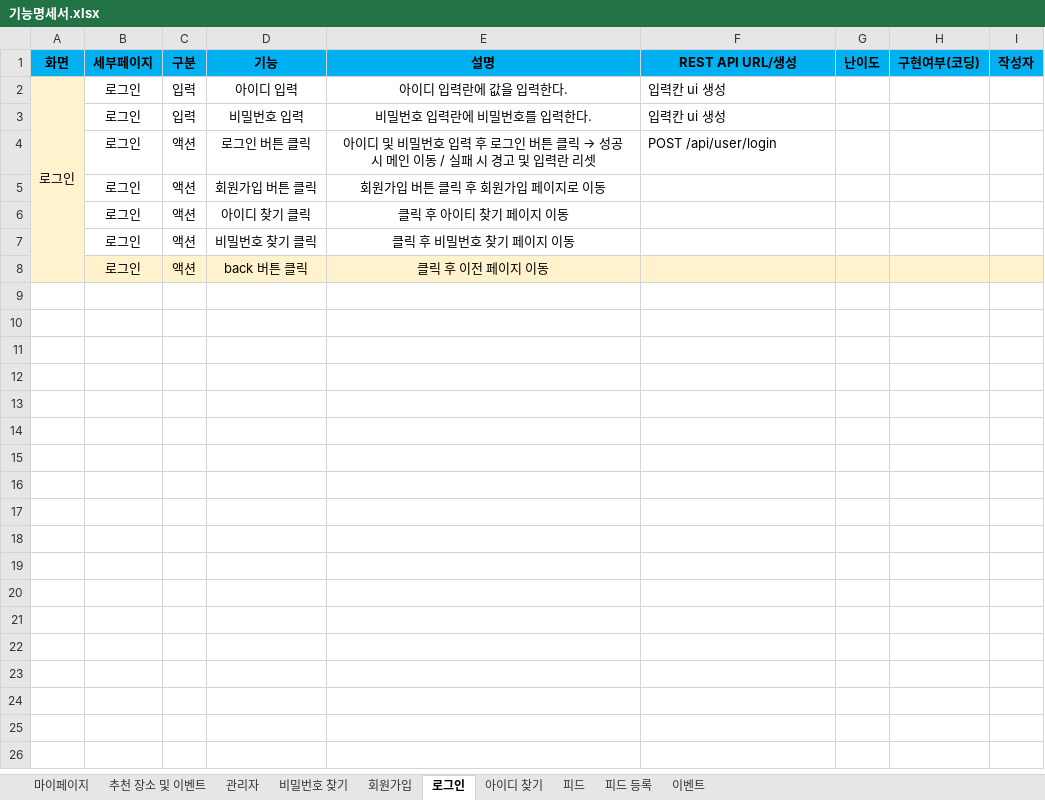
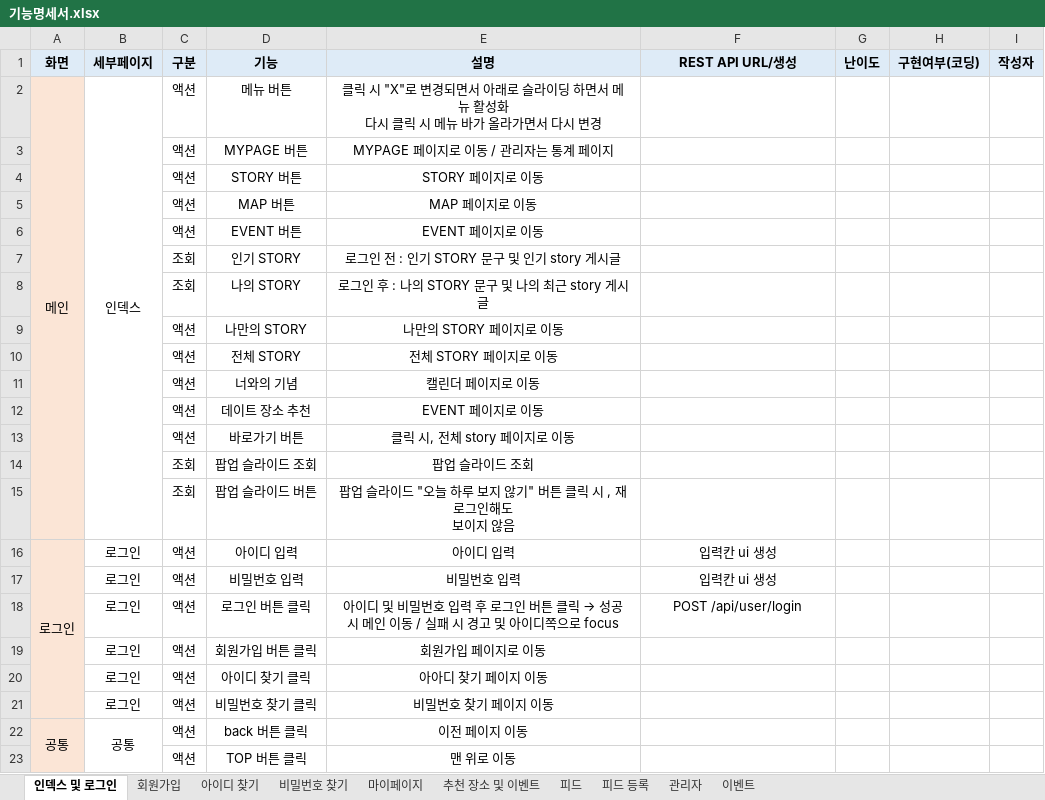
Before and after one commit to YooSeoyoung/NAMANSOLOJAVA, an Excel workbook: 기능명세서.xlsx, sheet 인덱스 및 로그인, drawn as a sheet; values as stored, in another font and other column widths than the file's, no borders; removed rows and columns are numbered as before the commit, all else as after; ↵ is a line break in a cell; the diff names each change by its address in the sheet, - before the commit and + after, or states it on an @@ line.

```diff
--- a/기능명세서.xlsx (sheet 인덱스 및 로그인)
+++ b/기능명세서.xlsx (sheet 인덱스 및 로그인)
-sheet tab: 로그인
+sheet tab: 인덱스 및 로그인
@@ sheet tab order changed: 인덱스 및 로그인 | 회원가입 | 아이디 찾기 | 비밀번호 찾기 | 마이페이지 | 추천 장소 및 이벤트 | 피드 | 피드 등록 | 관리자 | 이벤트 @@
-A1:I1 fill: #00B0F0
+A1:I1 fill: #DEEBF7
+row 2: 메인 | 인덱스 | 액션 | 메뉴 버튼 | 클릭 시 "X"로 변경되면서 아래로 슬라이딩 하면서 메뉴 활성화 ↵ 다시 클릭 시 메뉴 바가 올라가면서 다시 변경
+row 3:  |  | 액션 | MYPAGE 버튼 | MYPAGE 페이지로 이동 / 관리자는 통계 페이지
+row 4:  |  | 액션 | STORY 버튼 | STORY 페이지로 이동
+row 5:  |  | 액션 | MAP 버튼 | MAP 페이지로 이동
+row 6:  |  | 액션 | EVENT 버튼 | EVENT 페이지로 이동
+row 7:  |  | 조회 | 인기 STORY | 로그인 전 : 인기 STORY 문구 및 인기 story 게시글
+row 8:  |  | 조회 | 나의 STORY | 로그인 후 : 나의 STORY 문구 및 나의 최근 story 게시글
+row 9:  |  | 액션 | 나만의 STORY | 나만의 STORY 페이지로 이동
+row 10:  |  | 액션 | 전체 STORY | 전체 STORY 페이지로 이동
+row 11:  |  | 액션 | 너와의 기념 | 캘린더 페이지로 이동
+row 12:  |  | 액션 | 데이트 장소 추천 | EVENT 페이지로 이동
+row 13:  |  | 액션 | 바로가기 버튼 | 클릭 시, 전체 story 페이지로 이동
+row 14:  |  | 조회 | 팝업 슬라이드 조회 | 팝업 슬라이드 조회
+row 15:  |  | 조회 | 팝업 슬라이드 버튼 | 팝업 슬라이드 "오늘 하루 보지 않기" 버튼 클릭 시 , 재로그인해도 ↵ 보이지 않음
-C16:C17 (구분): 입력
+C16:C17 (구분): 액션
-E16 (설명): 아이디 입력란에 값을 입력한다.
+E16 (설명): 아이디 입력
-F16:F18 alignment: left
+F16:F18 alignment: center
-E17 (설명): 비밀번호 입력란에 비밀번호를 입력한다.
+E17 (설명): 비밀번호 입력
-E18 (설명): …고 및 입력란 리셋
+E18 (설명): …고 및 아이디쪽으로 focus
-E19 (설명): 회원가입 버튼 클릭 후 회원가입 페이지로 이동
+E19 (설명): 회원가입 페이지로 이동
-E20 (설명): 클릭 후 아이티 찾기 페이지 이동
+E20 (설명): 아아디 찾기 페이지 이동
-E21 (설명): 클릭 후 비밀번호 찾기 페이지 이동
+E21 (설명): 비밀번호 찾기 페이지 이동
-row 8:  | 로그인 | 액션 | back 버튼 클릭 | 클릭 후 이전 페이지 이동
+row 22: 공통 | 공통 | 액션 | back 버튼 클릭 | 이전 페이지 이동
+row 23:  |  | 액션 | TOP 버튼 클릭 | 맨 위로 이동
```
Also changed, not shown: sheet 피드, sheet 아이디 찾기, sheet 회원가입, sheet 마이페이지, sheet 비밀번호 찾기, sheet 피드 등록, 2 more sheets.
